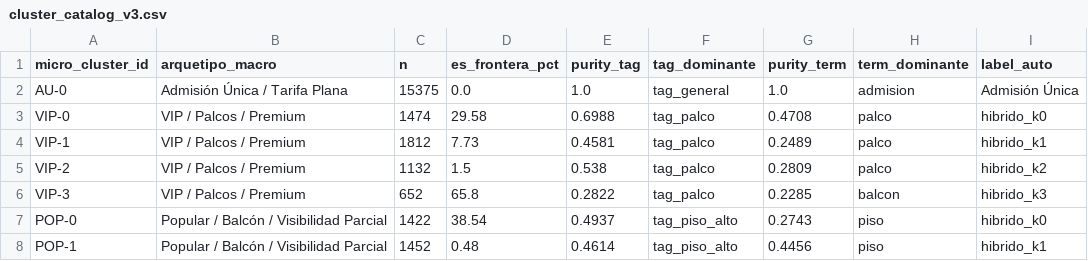
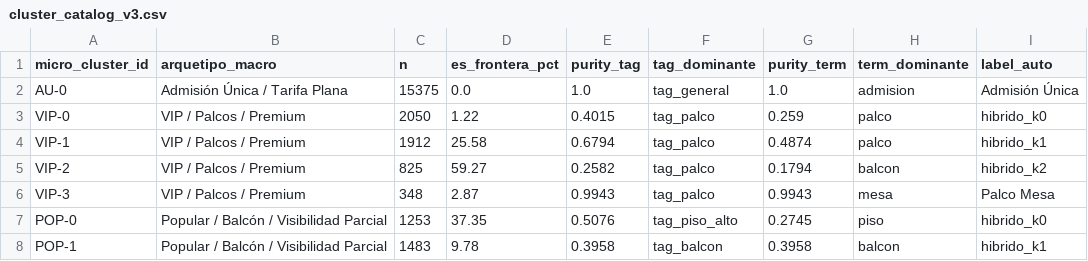
Before and after one commit to valentinatuboleta/clusterizacion-localidades, a CSV file: data/processed/cluster_catalog_v3.csv, drawn as a sheet; only a part is shown; the diff covers the shown part only.

```diff
--- a/data/processed/cluster_catalog_v3.csv
+++ b/data/processed/cluster_catalog_v3.csv
@@ -2,7 +2,7 @@ micro_cluster_id,arquetipo_macro,n,es_frontera_pct,purity_tag,tag_dominante,puri
 AU-0,Admisión Única / Tarifa Plana,15375,0.0,1.0,tag_general,1.0,admision,Admisión Única
-VIP-0,VIP / Palcos / Premium,1474,29.58,0.6988,tag_palco,0.4708,palco,hibrido_k0
-VIP-1,VIP / Palcos / Premium,1812,7.73,0.4581,tag_palco,0.2489,palco,hibrido_k1
-VIP-2,VIP / Palcos / Premium,1132,1.5,0.538,tag_palco,0.2809,palco,hibrido_k2
-VIP-3,VIP / Palcos / Premium,652,65.8,0.2822,tag_palco,0.2285,balcon,hibrido_k3
-POP-0,Popular / Balcón / Visibilidad Parcial,1422,38.54,0.4937,tag_piso_alto,0.2743,piso,hibrido_k0
-POP-1,Popular / Balcón / Visibilidad Parcial,1452,0.48,0.4614,tag_piso_alto,0.4456,piso,hibrido_k1
+VIP-0,VIP / Palcos / Premium,2050,1.22,0.4015,tag_palco,0.259,palco,hibrido_k0
+VIP-1,VIP / Palcos / Premium,1912,25.58,0.6794,tag_palco,0.4874,palco,hibrido_k1
+VIP-2,VIP / Palcos / Premium,825,59.27,0.2582,tag_palco,0.1794,balcon,hibrido_k2
+VIP-3,VIP / Palcos / Premium,348,2.87,0.9943,tag_palco,0.9943,mesa,Palco Mesa
+POP-0,Popular / Balcón / Visibilidad Parcial,1253,37.35,0.5076,tag_piso_alto,0.2745,piso,hibrido_k0
+POP-1,Popular / Balcón / Visibilidad Parcial,1483,9.78,0.3958,tag_balcon,0.3958,balcon,hibrido_k1
```
Also changed, not shown: 1 added row and 65 edited cells elsewhere in this file, 3 other files.
